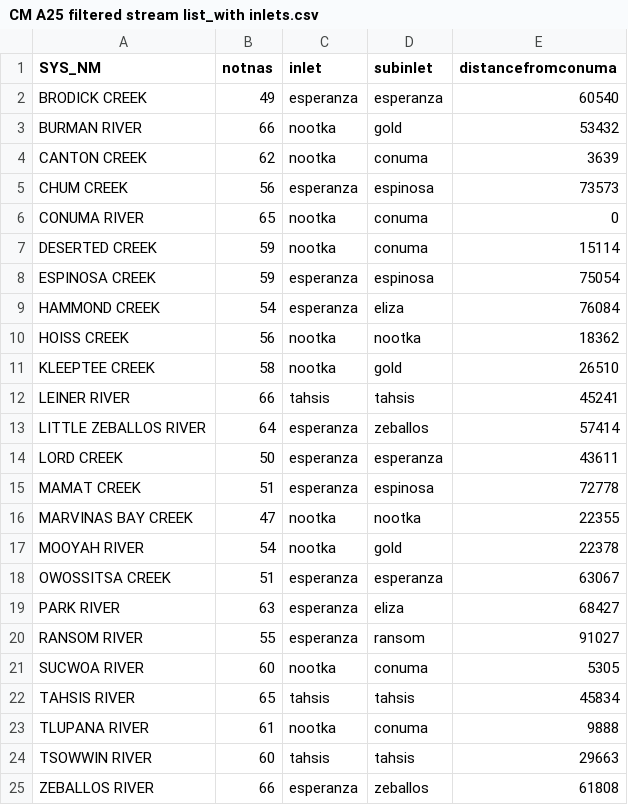
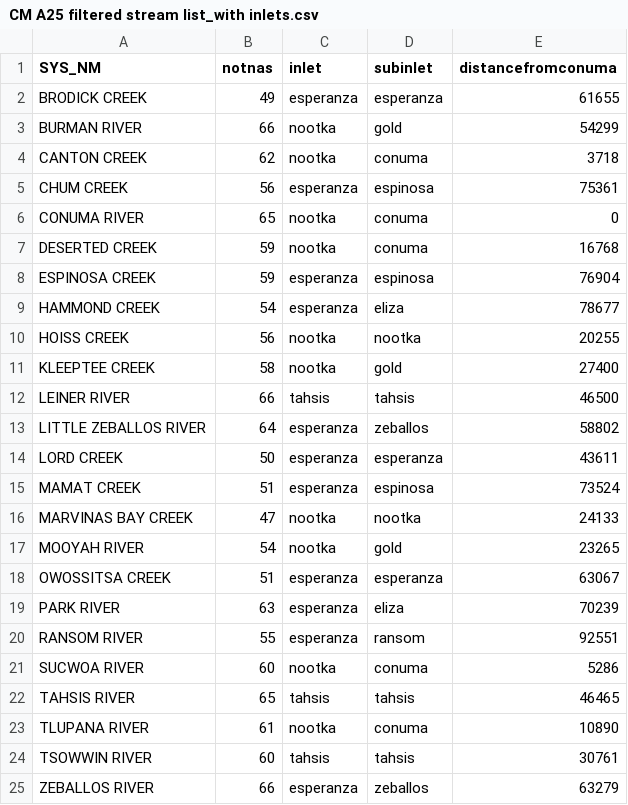
Before and after one commit to Pacific-Salmon-Foundation/chum_spatial-and-enhancement_analysis, a CSV file: data/CM A25 filtered stream list_with inlets.csv, drawn as a sheet.

```diff
--- a/data/CM A25 filtered stream list_with inlets.csv
+++ b/data/CM A25 filtered stream list_with inlets.csv
@@ -1,25 +1,25 @@
 SYS_NM,notnas,inlet,subinlet,distancefromconuma
-BRODICK CREEK,49,esperanza,esperanza,60540
-BURMAN RIVER,66,nootka,gold,53432
-CANTON CREEK,62,nootka,conuma,3639
-CHUM CREEK,56,esperanza,espinosa,73573
+BRODICK CREEK,49,esperanza,esperanza,61655
+BURMAN RIVER,66,nootka,gold,54299
+CANTON CREEK,62,nootka,conuma,3718
+CHUM CREEK,56,esperanza,espinosa,75361
 CONUMA RIVER,65,nootka,conuma,0
-DESERTED CREEK,59,nootka,conuma,15114
-ESPINOSA CREEK,59,esperanza,espinosa,75054
-HAMMOND CREEK,54,esperanza,eliza,76084
-HOISS CREEK,56,nootka,nootka,18362
-KLEEPTEE CREEK,58,nootka,gold,26510
-LEINER RIVER,66,tahsis,tahsis,45241
-LITTLE ZEBALLOS RIVER,64,esperanza,zeballos,57414
+DESERTED CREEK,59,nootka,conuma,16768
+ESPINOSA CREEK,59,esperanza,espinosa,76904
+HAMMOND CREEK,54,esperanza,eliza,78677
+HOISS CREEK,56,nootka,nootka,20255
+KLEEPTEE CREEK,58,nootka,gold,27400
+LEINER RIVER,66,tahsis,tahsis,46500
+LITTLE ZEBALLOS RIVER,64,esperanza,zeballos,58802
 LORD CREEK,50,esperanza,esperanza,43611
-MAMAT CREEK,51,esperanza,espinosa,72778
-MARVINAS BAY CREEK,47,nootka,nootka,22355
-MOOYAH RIVER,54,nootka,gold,22378
+MAMAT CREEK,51,esperanza,espinosa,73524
+MARVINAS BAY CREEK,47,nootka,nootka,24133
+MOOYAH RIVER,54,nootka,gold,23265
 OWOSSITSA CREEK,51,esperanza,esperanza,63067
-PARK RIVER,63,esperanza,eliza,68427
-RANSOM RIVER,55,esperanza,ransom,91027
-SUCWOA RIVER,60,nootka,conuma,5305
-TAHSIS RIVER,65,tahsis,tahsis,45834
-TLUPANA RIVER,61,nootka,conuma,9888
-TSOWWIN RIVER,60,tahsis,tahsis,29663
-ZEBALLOS RIVER,66,esperanza,zeballos,61808
+PARK RIVER,63,esperanza,eliza,70239
+RANSOM RIVER,55,esperanza,ransom,92551
+SUCWOA RIVER,60,nootka,conuma,5286
+TAHSIS RIVER,65,tahsis,tahsis,46465
+TLUPANA RIVER,61,nootka,conuma,10890
+TSOWWIN RIVER,60,tahsis,tahsis,30761
+ZEBALLOS RIVER,66,esperanza,zeballos,63279
```
Also changed, not shown: 8 other files.
